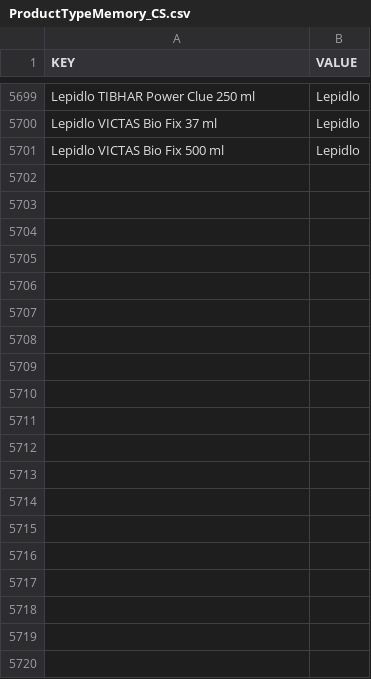
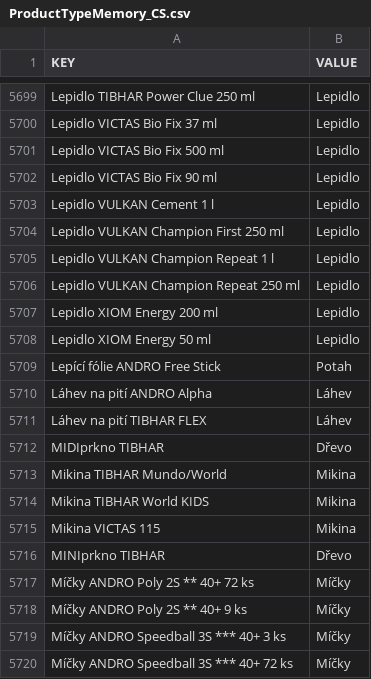
Before and after one commit to DannyJPN/PingPongEshopScraping, a CSV file: desaka_unifier/Memory/ProductTypeMemory_CS.csv, drawn as a sheet; only a part is shown, gaps mark what is left out; the diff covers the shown part only.

```diff
--- a/desaka_unifier/Memory/ProductTypeMemory_CS.csv
+++ b/desaka_unifier/Memory/ProductTypeMemory_CS.csv
@@ -5701 +5701,20 @@
 "Lepidlo VICTAS Bio Fix 500 ml","Lepidlo"
+"Lepidlo VICTAS Bio Fix 90 ml","Lepidlo"
+"Lepidlo VULKAN Cement 1 l","Lepidlo"
+"Lepidlo VULKAN Champion First 250 ml","Lepidlo"
+"Lepidlo VULKAN Champion Repeat 1 l","Lepidlo"
+"Lepidlo VULKAN Champion Repeat 250 ml","Lepidlo"
+"Lepidlo XIOM Energy 200 ml","Lepidlo"
+"Lepidlo XIOM Energy 50 ml","Lepidlo"
+"Lepící fólie ANDRO Free Stick","Potah"
+"Láhev na pití ANDRO Alpha","Láhev"
+"Láhev na pití TIBHAR FLEX","Láhev"
+"MIDIprkno TIBHAR","Dřevo"
+"Mikina TIBHAR Mundo/World","Mikina"
+"Mikina TIBHAR World KIDS","Mikina"
+"Mikina VICTAS 115","Mikina"
+"MINIprkno TIBHAR","Dřevo"
+"Míčky ANDRO Poly 2S ** 40+ 72 ks","Míčky"
+"Míčky ANDRO Poly 2S ** 40+ 9 ks","Míčky"
+"Míčky ANDRO Speedball 3S *** 40+ 3 ks","Míčky"
+"Míčky ANDRO Speedball 3S *** 40+ 72 ks","Míčky"
```
Also changed, not shown: 24 added rows elsewhere in this file, desaka_unifier/Memory/CategoryMemory_CS.csv, desaka_unifier/Memory/ProductBrandMemory_CS.csv, 7 other files.
